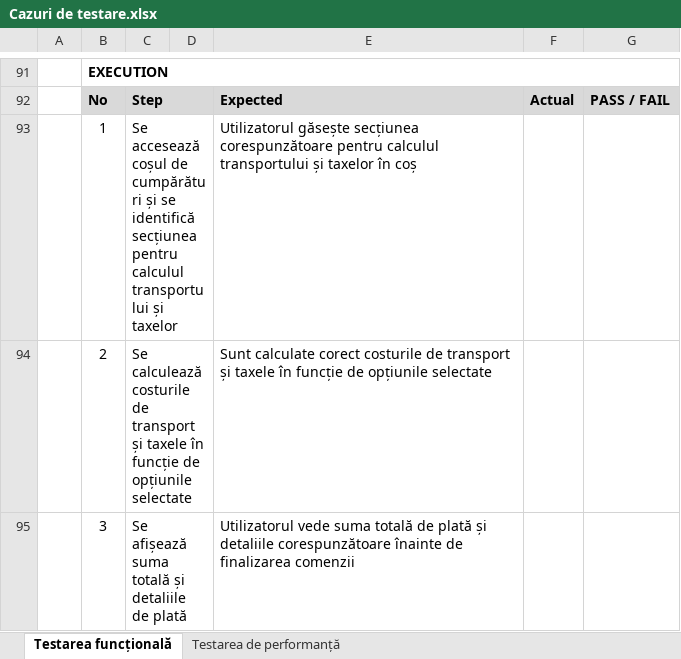
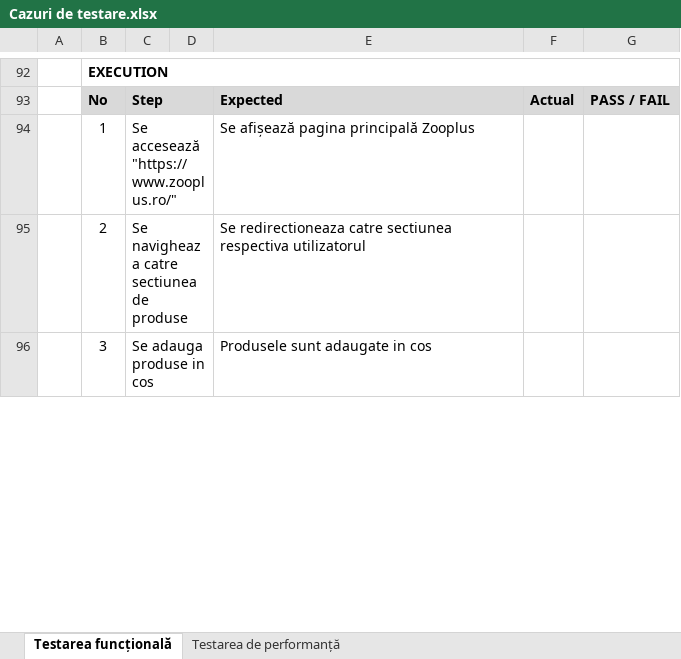
Before and after one commit to adelinamfatu/PetShopWebsiteTesting, an Excel workbook: Cazuri de testare.xlsx, sheet Testarea funcțională, drawn as a sheet; only a part is shown, gaps mark what is left out; values as stored, in another font and other column widths than the file's, no borders; removed rows and columns are numbered as before the commit, all else as after; the diff covers the shown part only; the diff names each change by its address in the sheet, - before the commit and + after, or states it on an @@ line.

```diff
--- a/Cazuri de testare.xlsx (sheet Testarea funcțională)
+++ b/Cazuri de testare.xlsx (sheet Testarea funcțională)
-row 93:  | 1 | Se accesează coșul de cumpărături și se identifică secțiunea pentru calculul transportului și taxelor |  | Utilizatorul găsește secțiunea corespunzătoare pentru calculul transportului și taxelor în coș
+row 94:  | 1 | Se accesează "https://www.zooplus.ro/" |  | Se afișează pagina principală Zooplus
-C95: Se calculează costurile de transport și taxele în funcție de opțiunile selectate
+C95: Se navigheaza catre sectiunea de produse
-E95: Sunt calculate corect costurile de transport și taxele în funcție de opțiunile selectate
+E95: Se redirectioneaza catre sectiunea respectiva utilizatorul
-row 95:  | 3 | Se afișează suma totală și detaliile de plată |  | Utilizatorul vede suma totală de plată și detaliile corespunzătoare înainte de finalizarea comenzii
+row 96:  | 3 | Se adauga produse in cos |  | Produsele sunt adaugate in cos
```
Also changed, not shown: 10 added rows, 3 removed rows and 11 edited cells elsewhere in this sheet.
